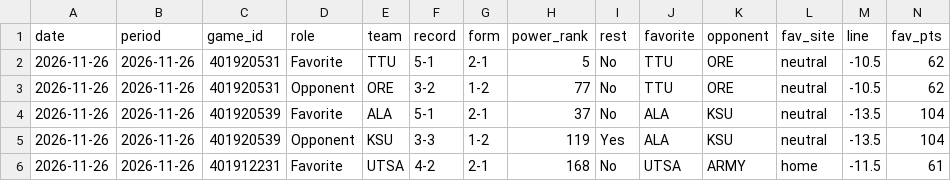
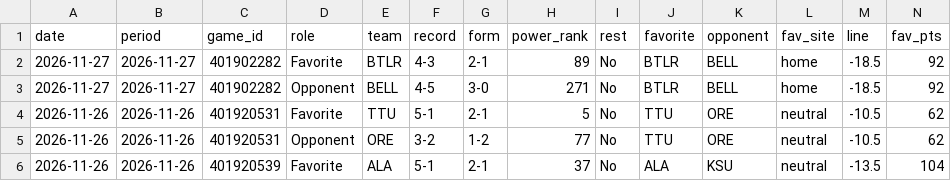
Before and after one commit to investment-analytics3/nba-pregame, a CSV file: docs/cbb/results.csv, drawn as a sheet; only a part is shown; the shorter side is filled out with more unchanged rows; rows hold the shown columns only; the diff names each change by its address in the sheet, - before the commit and + after, or states it on an @@ line.

```diff
--- a/docs/cbb/results.csv
+++ b/docs/cbb/results.csv
+row 2: 2026-11-27 | 2026-11-27 | 401902282 | Favorite | BTLR | 4-3 | 2-1 | 89 | No | BTLR | BELL | home | -18.5 | 92
+row 3: 2026-11-27 | 2026-11-27 | 401902282 | Opponent | BELL | 4-5 | 3-0 | 271 | No | BTLR | BELL | home | -18.5 | 92
```
Also changed, not shown: 9 other files.
